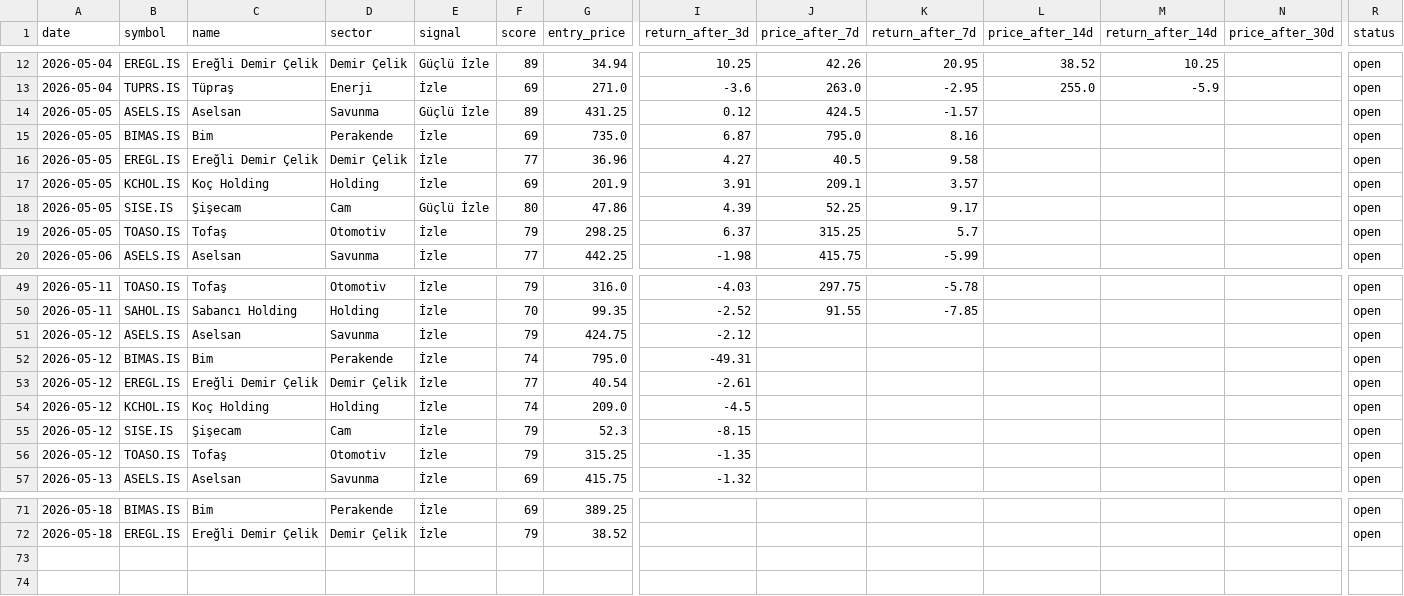
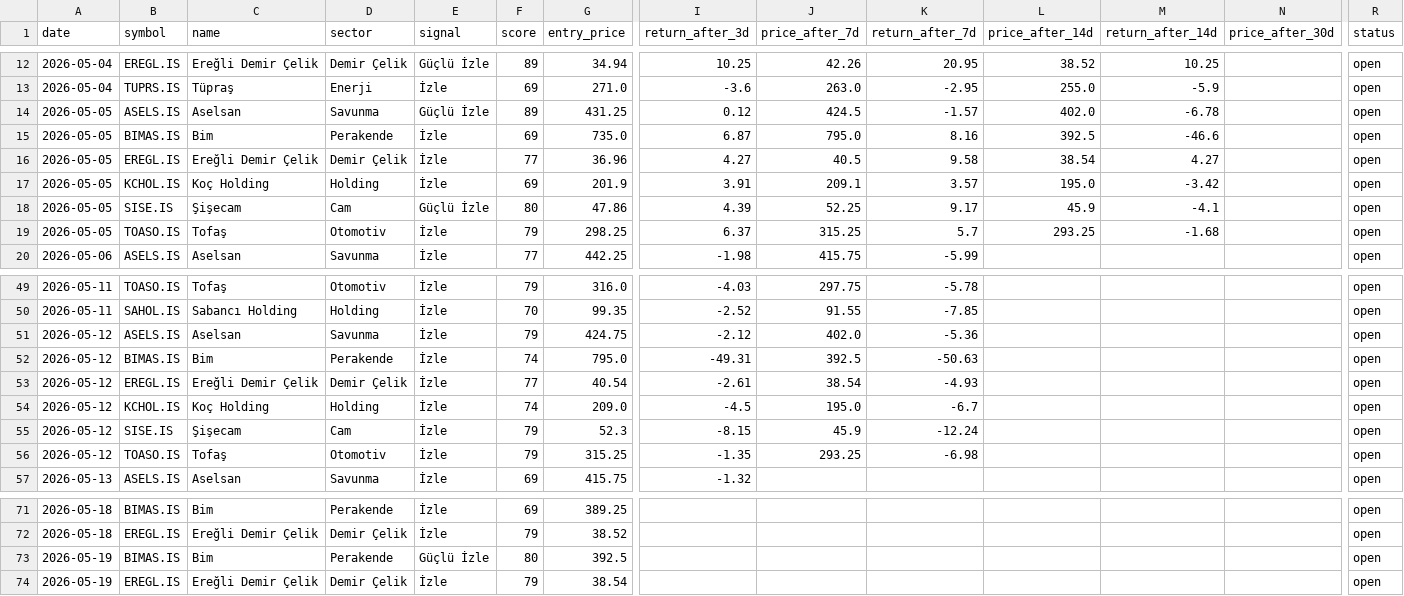
Before and after one commit to semreerol/BistTraderBot, a CSV file: data/signals_history.csv, drawn as a sheet; only a part is shown, gaps mark what is left out; rows hold the shown columns only; the diff names each change by its address in the sheet, - before the commit and + after, or states it on an @@ line.

```diff
--- a/data/signals_history.csv
+++ b/data/signals_history.csv
-L14 (price_after_14d): (empty)
+L14 (price_after_14d): 402.0
-M14 (return_after_14d): (empty)
+M14 (return_after_14d): -6.78
-L15 (price_after_14d): (empty)
+L15 (price_after_14d): 392.5
-M15 (return_after_14d): (empty)
+M15 (return_after_14d): -46.6
-L16 (price_after_14d): (empty)
+L16 (price_after_14d): 38.54
-M16 (return_after_14d): (empty)
+M16 (return_after_14d): 4.27
-L17 (price_after_14d): (empty)
+L17 (price_after_14d): 195.0
-M17 (return_after_14d): (empty)
+M17 (return_after_14d): -3.42
-L18 (price_after_14d): (empty)
+L18 (price_after_14d): 45.9
-M18 (return_after_14d): (empty)
+M18 (return_after_14d): -4.1
-L19 (price_after_14d): (empty)
+L19 (price_after_14d): 293.25
-M19 (return_after_14d): (empty)
+M19 (return_after_14d): -1.68
-J51 (price_after_7d): (empty)
+J51 (price_after_7d): 402.0
-K51 (return_after_7d): (empty)
+K51 (return_after_7d): -5.36
-J52 (price_after_7d): (empty)
+J52 (price_after_7d): 392.5
-K52 (return_after_7d): (empty)
+K52 (return_after_7d): -50.63
-J53 (price_after_7d): (empty)
+J53 (price_after_7d): 38.54
-K53 (return_after_7d): (empty)
+K53 (return_after_7d): -4.93
-J54 (price_after_7d): (empty)
+J54 (price_after_7d): 195.0
-K54 (return_after_7d): (empty)
+K54 (return_after_7d): -6.7
-J55 (price_after_7d): (empty)
+J55 (price_after_7d): 45.9
-K55 (return_after_7d): (empty)
+K55 (return_after_7d): -12.24
-J56 (price_after_7d): (empty)
+J56 (price_after_7d): 293.25
-K56 (return_after_7d): (empty)
+K56 (return_after_7d): -6.98
+row 73: 2026-05-19 | BIMAS.IS | Bim | Perakende | Güçlü İzle | 80 | 392.5 |  |  |  |  |  |  | open
+row 74: 2026-05-19 | EREGL.IS | Ereğli Demir Çelik | Demir Çelik | İzle | 79 | 38.54 |  |  |  |  |  |  | open
```
